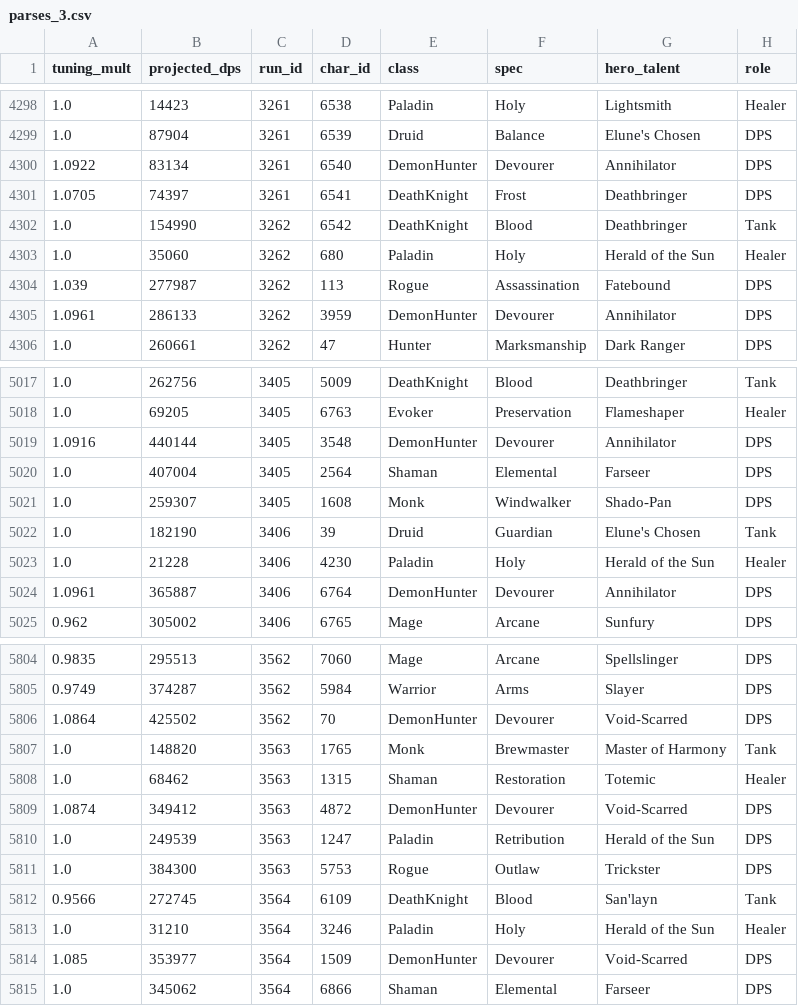
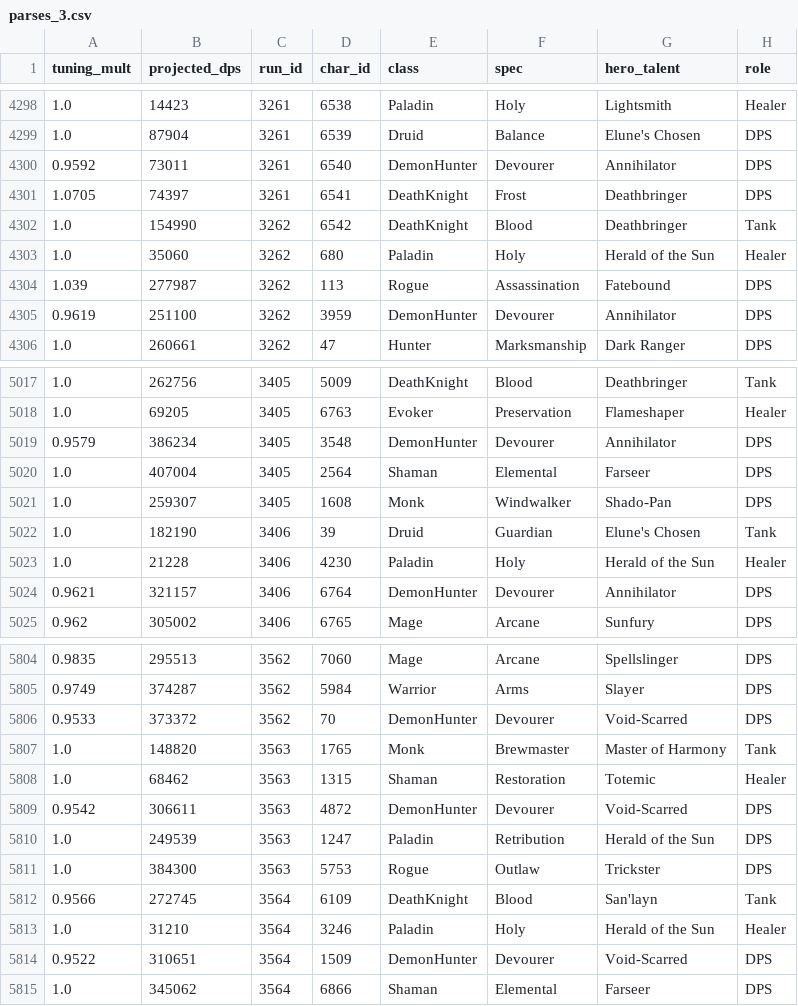
Before and after one commit to st331/wowlogs, a CSV file: docs/llms/parses_3.csv, drawn as a sheet; only a part is shown, gaps mark what is left out; the diff covers the shown part only; the diff names each change by its address in the sheet, - before the commit and + after, or states it on an @@ line.

```diff
--- a/docs/llms/parses_3.csv
+++ b/docs/llms/parses_3.csv
-A4300 (tuning_mult): 1.0922
+A4300 (tuning_mult): 0.9592
-B4300 (projected_dps): 83134
+B4300 (projected_dps): 73011
-A4305 (tuning_mult): 1.0961
+A4305 (tuning_mult): 0.9619
-B4305 (projected_dps): 286133
+B4305 (projected_dps): 251100
-A5019 (tuning_mult): 1.0916
+A5019 (tuning_mult): 0.9579
-B5019 (projected_dps): 440144
+B5019 (projected_dps): 386234
-A5024 (tuning_mult): 1.0961
+A5024 (tuning_mult): 0.9621
-B5024 (projected_dps): 365887
+B5024 (projected_dps): 321157
-A5806 (tuning_mult): 1.0864
+A5806 (tuning_mult): 0.9533
-B5806 (projected_dps): 425502
+B5806 (projected_dps): 373372
-A5809 (tuning_mult): 1.0874
+A5809 (tuning_mult): 0.9542
-B5809 (projected_dps): 349412
+B5809 (projected_dps): 306611
-A5814 (tuning_mult): 1.085
+A5814 (tuning_mult): 0.9522
-B5814 (projected_dps): 353977
+B5814 (projected_dps): 310651
```
Also changed, not shown: 116 edited cells elsewhere in this file, docs/llms/parses_4.csv, docs/llms/parses_5.csv, 30 other files.
